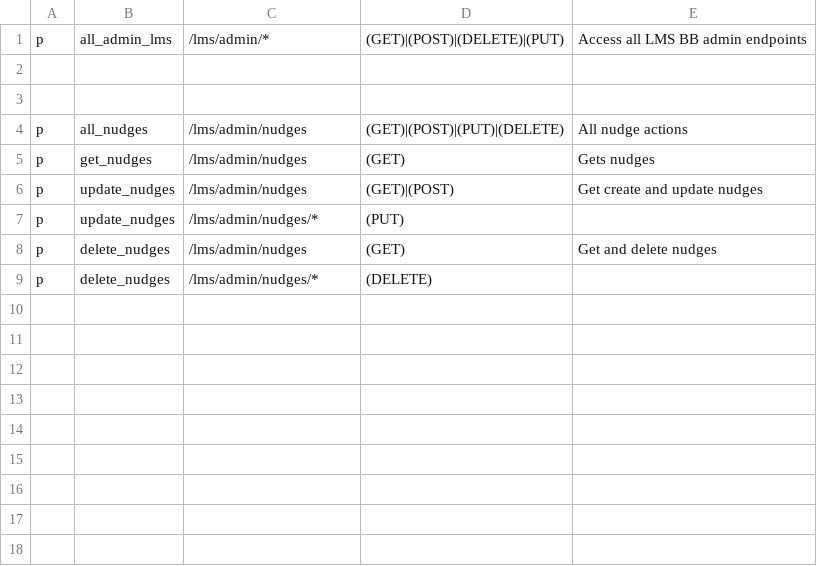
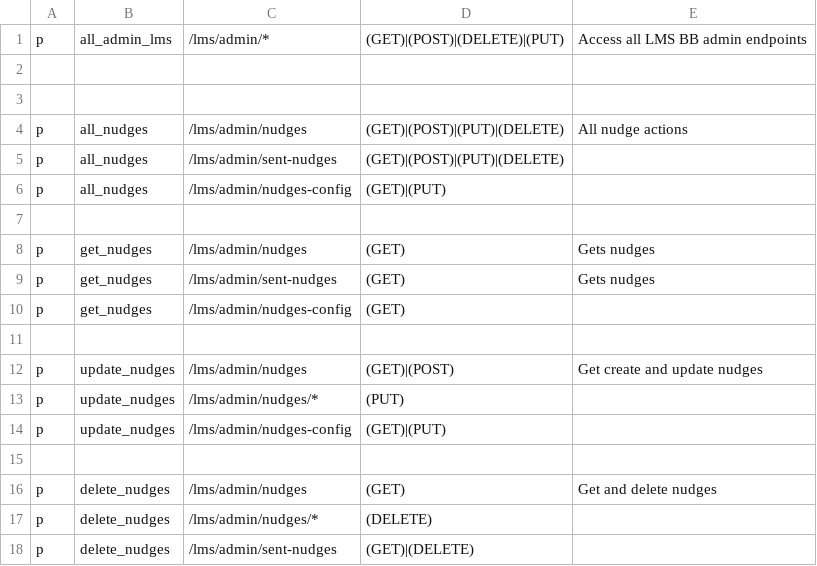
Before and after one commit to rokwire/lms-building-block, a CSV file: driver/web/authorization_admin_policy.csv, drawn as a sheet; the diff names each change by its address in the sheet, - before the commit and + after, or states it on an @@ line.

Commit message:
[ID-30] Nudges performance - in progress (#32)
* set DeleteSentNudges API

* Format the json fields

* Fix path

* Fix find sent nudges api

* Update authorization file

* Fix APIs

* Update authorization file

* Introduce nudges config admin APIs - in progress

* Handle the docs part

* Expose get nudges config API

* Expose update nudges config API

Co-authored-by: Stefan Vitanov <stefan@inabyte.com>

```diff
--- a/driver/web/authorization_admin_policy.csv
+++ b/driver/web/authorization_admin_policy.csv
+row 5: p | all_nudges | /lms/admin/sent-nudges | (GET)|(POST)|(PUT)|(DELETE)
+row 6: p | all_nudges | /lms/admin/nudges-config | (GET)|(PUT)
+row 7: (empty)
+row 9: p | get_nudges | /lms/admin/sent-nudges | (GET) | Gets nudges
+row 10: p | get_nudges | /lms/admin/nudges-config | (GET)
+row 11: (empty)
+row 14: p | update_nudges | /lms/admin/nudges-config | (GET)|(PUT)
+row 15: (empty)
+row 18: p | delete_nudges | /lms/admin/sent-nudges | (GET)|(DELETE)
```
Also changed, not shown: 12 other files.
